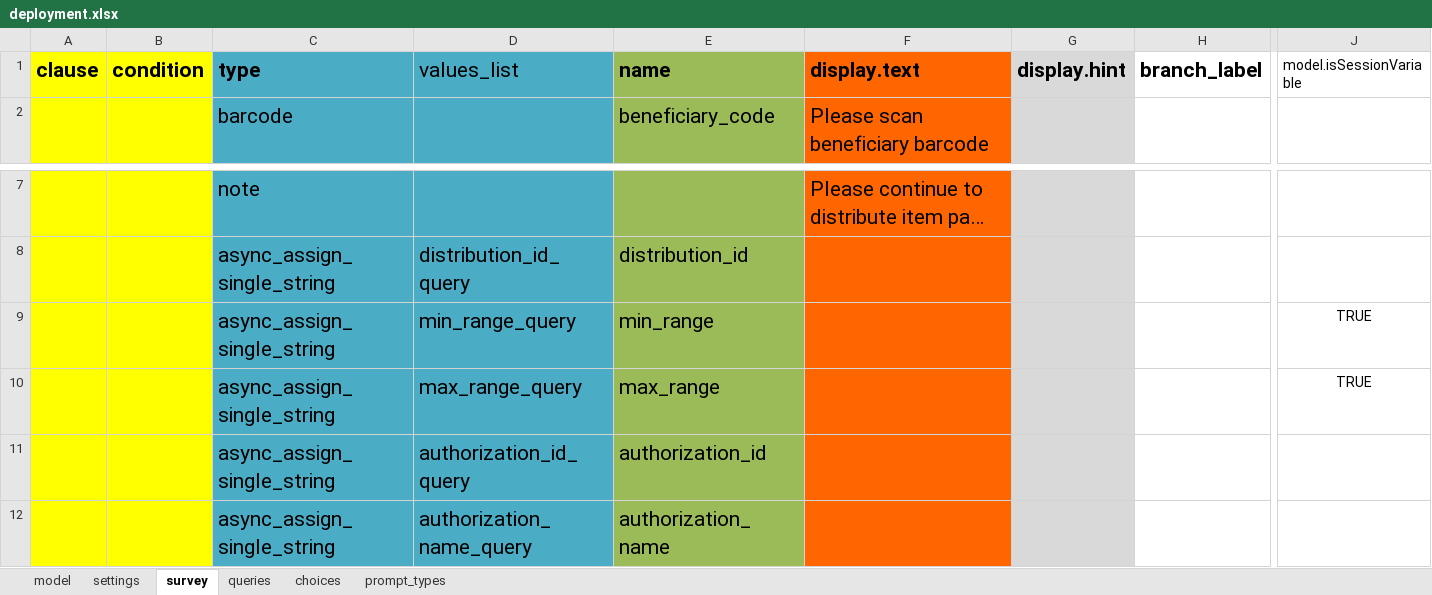
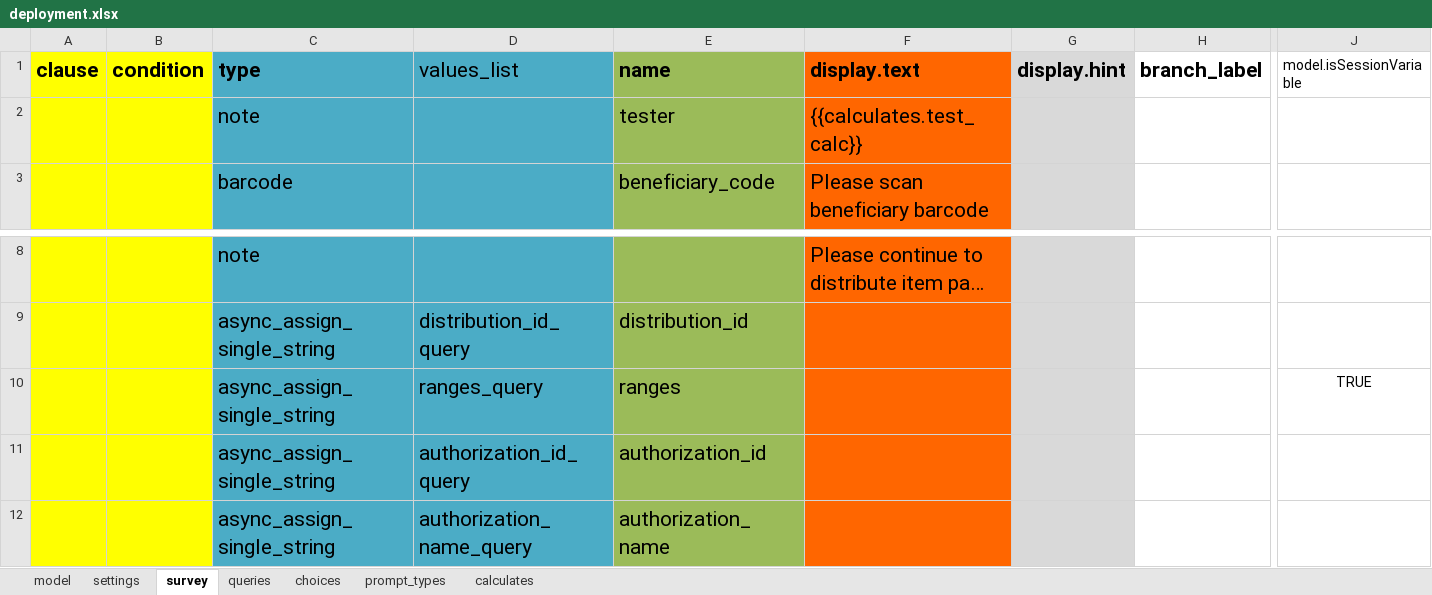
Before and after one commit to odk-x/app-designer, an Excel workbook: app/config/tables/deployment/forms/deployment/deployment.xlsx, sheet survey, drawn as a sheet; only a part is shown, gaps mark what is left out; long unchanged cells end in …; values as stored, in another font and other column widths than the file's, no borders; removed rows and columns are numbered as before the commit, all else as after; rows hold the shown columns only; the diff names each change by its address in the sheet, - before the commit and + after, or states it on an @@ line.

```diff
--- a/app/config/tables/deployment/forms/deployment/deployment.xlsx (sheet survey)
+++ b/app/config/tables/deployment/forms/deployment/deployment.xlsx (sheet survey)
+sheet tab: calculates
+row 2:  |  | note |  | tester | {{calculates.test_calc}}
-D10 (values_list): min_range_query
+D10 (values_list): ranges_query
-E10 (name): min_range
+E10 (name): ranges
-row 10:  |  | async_assign_single_string | max_range_query | max_range |  |  |  | TRUE
```
Also changed, not shown: sheet queries, sheet model, sheet choices, app/config/tables/authorizations/forms/authorizations/authorizations.xlsx, app/config/tables/deployment/forms/deploy_to_beneficiary/deploy_to_beneficiary.xlsx, 32 other files.
